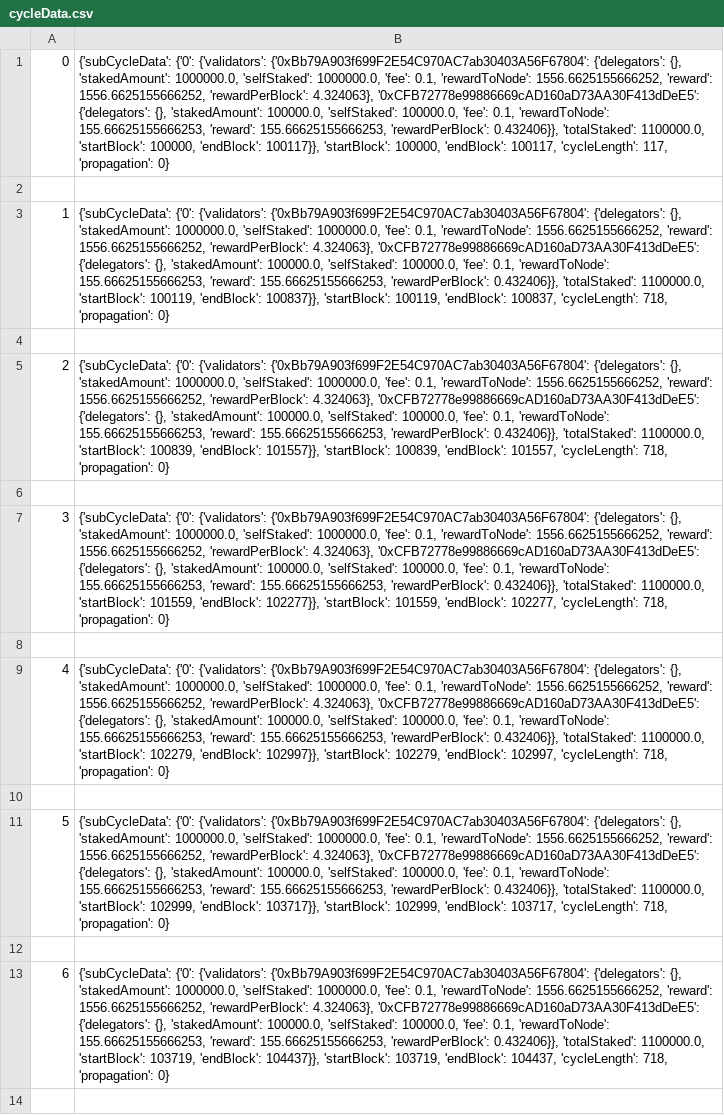
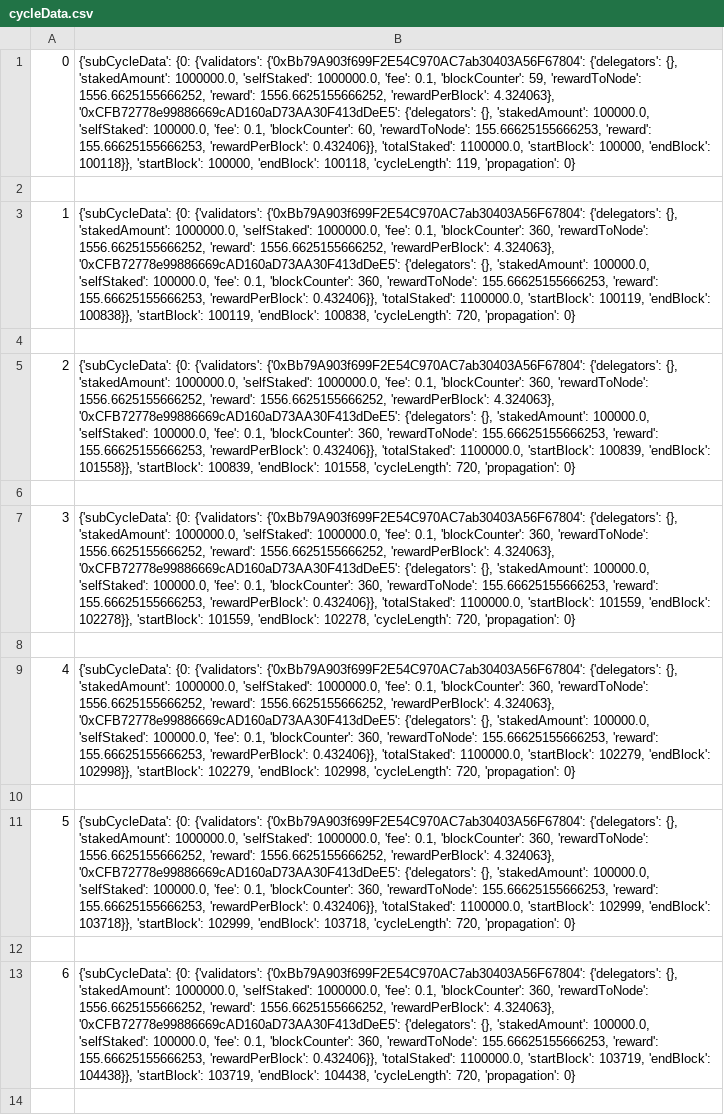
Before and after one commit to liquify-validation/Fuse_spark_test_script, a CSV file: data/cycleData.csv, drawn as a sheet; only a part is shown; the diff covers the shown part only; the diff names each change by its address in the sheet, - before the commit and + after, or states it on an @@ line.

Commit message:
Fix bugs and added new data
Bug fixes:
• Fixed an issue where the end block in cycle data was incorrect
• Fixed a bug where the rewards were incorrectly calculated for sub cycle changes
• Fixed an issue where data would be missed off the transaction table if sent to another node

New data:
• Added a block counter to cycledata to show how many blocks each node validated that cycle

```diff
--- a/data/cycleData.csv
+++ b/data/cycleData.csv
-B1: {'subCycleData': {'0': {'validators': {'0xBb79A903f699F2E54C970AC7ab30403A56F67804': {'delegators': {}, 'stakedAmount': 1000000.0, 'selfStaked': 1000000.0, 'fee': 0.1, 'rewardToNode': 1556.6625155666252, 'reward': 1556.6625155666252, 'rewardPerBlock': 4.324063}, '0xCFB72778e99886669cAD160aD73AA30F413dDeE5': {'delegators': {}, 'stakedAmount': 100000.0, 'selfStaked': 100000.0, 'fee': 0.1, 'rewardToNode': 155.66625155666253, 'reward': 155.66625155666253, 'rewardPerBlock': 0.432406}}, 'totalStaked': 1100000.0, 'startBlock': 100000, 'endBlock': 100117}}, 'startBlock': 100000, 'endBlock': 100117, 'cycleLength': 117, 'propagation': 0}
+B1: {'subCycleData': {0: {'validators': {'0xBb79A903f699F2E54C970AC7ab30403A56F67804': {'delegators': {}, 'stakedAmount': 1000000.0, 'selfStaked': 1000000.0, 'fee': 0.1, 'blockCounter': 59, 'rewardToNode': 1556.6625155666252, 'reward': 1556.6625155666252, 'rewardPerBlock': 4.324063}, '0xCFB72778e99886669cAD160aD73AA30F413dDeE5': {'delegators': {}, 'stakedAmount': 100000.0, 'selfStaked': 100000.0, 'fee': 0.1, 'blockCounter': 60, 'rewardToNode': 155.66625155666253, 'reward': 155.66625155666253, 'rewardPerBlock': 0.432406}}, 'totalStaked': 1100000.0, 'startBlock': 100000, 'endBlock': 100118}}, 'startBlock': 100000, 'endBlock': 100118, 'cycleLength': 119, 'propagation': 0}
-B3: {'subCycleData': {'0': {'validators': {'0xBb79A903f699F2E54C970AC7ab30403A56F67804': {'delegators': {}, 'stakedAmount': 1000000.0, 'selfStaked': 1000000.0, 'fee': 0.1, 'rewardToNode': 1556.6625155666252, 'reward': 1556.6625155666252, 'rewardPerBlock': 4.324063}, '0xCFB72778e99886669cAD160aD73AA30F413dDeE5': {'delegators': {}, 'stakedAmount': 100000.0, 'selfStaked': 100000.0, 'fee': 0.1, 'rewardToNode': 155.66625155666253, 'reward': 155.66625155666253, 'rewardPerBlock': 0.432406}}, 'totalStaked': 1100000.0, 'startBlock': 100119, 'endBlock': 100837}}, 'startBlock': 100119, 'endBlock': 100837, 'cycleLength': 718, 'propagation': 0}
+B3: {'subCycleData': {0: {'validators': {'0xBb79A903f699F2E54C970AC7ab30403A56F67804': {'delegators': {}, 'stakedAmount': 1000000.0, 'selfStaked': 1000000.0, 'fee': 0.1, 'blockCounter': 360, 'rewardToNode': 1556.6625155666252, 'reward': 1556.6625155666252, 'rewardPerBlock': 4.324063}, '0xCFB72778e99886669cAD160aD73AA30F413dDeE5': {'delegators': {}, 'stakedAmount': 100000.0, 'selfStaked': 100000.0, 'fee': 0.1, 'blockCounter': 360, 'rewardToNode': 155.66625155666253, 'reward': 155.66625155666253, 'rewardPerBlock': 0.432406}}, 'totalStaked': 1100000.0, 'startBlock': 100119, 'endBlock': 100838}}, 'startBlock': 100119, 'endBlock': 100838, 'cycleLength': 720, 'propagation': 0}
-B5: {'subCycleData': {'0': {'validators': {'0xBb79A903f699F2E54C970AC7ab30403A56F67804': {'delegators': {}, 'stakedAmount': 1000000.0, 'selfStaked': 1000000.0, 'fee': 0.1, 'rewardToNode': 1556.6625155666252, 'reward': 1556.6625155666252, 'rewardPerBlock': 4.324063}, '0xCFB72778e99886669cAD160aD73AA30F413dDeE5': {'delegators': {}, 'stakedAmount': 100000.0, 'selfStaked': 100000.0, 'fee': 0.1, 'rewardToNode': 155.66625155666253, 'reward': 155.66625155666253, 'rewardPerBlock': 0.432406}}, 'totalStaked': 1100000.0, 'startBlock': 100839, 'endBlock': 101557}}, 'startBlock': 100839, 'endBlock': 101557, 'cycleLength': 718, 'propagation': 0}
+B5: {'subCycleData': {0: {'validators': {'0xBb79A903f699F2E54C970AC7ab30403A56F67804': {'delegators': {}, 'stakedAmount': 1000000.0, 'selfStaked': 1000000.0, 'fee': 0.1, 'blockCounter': 360, 'rewardToNode': 1556.6625155666252, 'reward': 1556.6625155666252, 'rewardPerBlock': 4.324063}, '0xCFB72778e99886669cAD160aD73AA30F413dDeE5': {'delegators': {}, 'stakedAmount': 100000.0, 'selfStaked': 100000.0, 'fee': 0.1, 'blockCounter': 360, 'rewardToNode': 155.66625155666253, 'reward': 155.66625155666253, 'rewardPerBlock': 0.432406}}, 'totalStaked': 1100000.0, 'startBlock': 100839, 'endBlock': 101558}}, 'startBlock': 100839, 'endBlock': 101558, 'cycleLength': 720, 'propagation': 0}
-B7: {'subCycleData': {'0': {'validators': {'0xBb79A903f699F2E54C970AC7ab30403A56F67804': {'delegators': {}, 'stakedAmount': 1000000.0, 'selfStaked': 1000000.0, 'fee': 0.1, 'rewardToNode': 1556.6625155666252, 'reward': 1556.6625155666252, 'rewardPerBlock': 4.324063}, '0xCFB72778e99886669cAD160aD73AA30F413dDeE5': {'delegators': {}, 'stakedAmount': 100000.0, 'selfStaked': 100000.0, 'fee': 0.1, 'rewardToNode': 155.66625155666253, 'reward': 155.66625155666253, 'rewardPerBlock': 0.432406}}, 'totalStaked': 1100000.0, 'startBlock': 101559, 'endBlock': 102277}}, 'startBlock': 101559, 'endBlock': 102277, 'cycleLength': 718, 'propagation': 0}
+B7: {'subCycleData': {0: {'validators': {'0xBb79A903f699F2E54C970AC7ab30403A56F67804': {'delegators': {}, 'stakedAmount': 1000000.0, 'selfStaked': 1000000.0, 'fee': 0.1, 'blockCounter': 360, 'rewardToNode': 1556.6625155666252, 'reward': 1556.6625155666252, 'rewardPerBlock': 4.324063}, '0xCFB72778e99886669cAD160aD73AA30F413dDeE5': {'delegators': {}, 'stakedAmount': 100000.0, 'selfStaked': 100000.0, 'fee': 0.1, 'blockCounter': 360, 'rewardToNode': 155.66625155666253, 'reward': 155.66625155666253, 'rewardPerBlock': 0.432406}}, 'totalStaked': 1100000.0, 'startBlock': 101559, 'endBlock': 102278}}, 'startBlock': 101559, 'endBlock': 102278, 'cycleLength': 720, 'propagation': 0}
-B9: {'subCycleData': {'0': {'validators': {'0xBb79A903f699F2E54C970AC7ab30403A56F67804': {'delegators': {}, 'stakedAmount': 1000000.0, 'selfStaked': 1000000.0, 'fee': 0.1, 'rewardToNode': 1556.6625155666252, 'reward': 1556.6625155666252, 'rewardPerBlock': 4.324063}, '0xCFB72778e99886669cAD160aD73AA30F413dDeE5': {'delegators': {}, 'stakedAmount': 100000.0, 'selfStaked': 100000.0, 'fee': 0.1, 'rewardToNode': 155.66625155666253, 'reward': 155.66625155666253, 'rewardPerBlock': 0.432406}}, 'totalStaked': 1100000.0, 'startBlock': 102279, 'endBlock': 102997}}, 'startBlock': 102279, 'endBlock': 102997, 'cycleLength': 718, 'propagation': 0}
+B9: {'subCycleData': {0: {'validators': {'0xBb79A903f699F2E54C970AC7ab30403A56F67804': {'delegators': {}, 'stakedAmount': 1000000.0, 'selfStaked': 1000000.0, 'fee': 0.1, 'blockCounter': 360, 'rewardToNode': 1556.6625155666252, 'reward': 1556.6625155666252, 'rewardPerBlock': 4.324063}, '0xCFB72778e99886669cAD160aD73AA30F413dDeE5': {'delegators': {}, 'stakedAmount': 100000.0, 'selfStaked': 100000.0, 'fee': 0.1, 'blockCounter': 360, 'rewardToNode': 155.66625155666253, 'reward': 155.66625155666253, 'rewardPerBlock': 0.432406}}, 'totalStaked': 1100000.0, 'startBlock': 102279, 'endBlock': 102998}}, 'startBlock': 102279, 'endBlock': 102998, 'cycleLength': 720, 'propagation': 0}
-B11: {'subCycleData': {'0': {'validators': {'0xBb79A903f699F2E54C970AC7ab30403A56F67804': {'delegators': {}, 'stakedAmount': 1000000.0, 'selfStaked': 1000000.0, 'fee': 0.1, 'rewardToNode': 1556.6625155666252, 'reward': 1556.6625155666252, 'rewardPerBlock': 4.324063}, '0xCFB72778e99886669cAD160aD73AA30F413dDeE5': {'delegators': {}, 'stakedAmount': 100000.0, 'selfStaked': 100000.0, 'fee': 0.1, 'rewardToNode': 155.66625155666253, 'reward': 155.66625155666253, 'rewardPerBlock': 0.432406}}, 'totalStaked': 1100000.0, 'startBlock': 102999, 'endBlock': 103717}}, 'startBlock': 102999, 'endBlock': 103717, 'cycleLength': 718, 'propagation': 0}
+B11: {'subCycleData': {0: {'validators': {'0xBb79A903f699F2E54C970AC7ab30403A56F67804': {'delegators': {}, 'stakedAmount': 1000000.0, 'selfStaked': 1000000.0, 'fee': 0.1, 'blockCounter': 360, 'rewardToNode': 1556.6625155666252, 'reward': 1556.6625155666252, 'rewardPerBlock': 4.324063}, '0xCFB72778e99886669cAD160aD73AA30F413dDeE5': {'delegators': {}, 'stakedAmount': 100000.0, 'selfStaked': 100000.0, 'fee': 0.1, 'blockCounter': 360, 'rewardToNode': 155.66625155666253, 'reward': 155.66625155666253, 'rewardPerBlock': 0.432406}}, 'totalStaked': 1100000.0, 'startBlock': 102999, 'endBlock': 103718}}, 'startBlock': 102999, 'endBlock': 103718, 'cycleLength': 720, 'propagation': 0}
-B13: {'subCycleData': {'0': {'validators': {'0xBb79A903f699F2E54C970AC7ab30403A56F67804': {'delegators': {}, 'stakedAmount': 1000000.0, 'selfStaked': 1000000.0, 'fee': 0.1, 'rewardToNode': 1556.6625155666252, 'reward': 1556.6625155666252, 'rewardPerBlock': 4.324063}, '0xCFB72778e99886669cAD160aD73AA30F413dDeE5': {'delegators': {}, 'stakedAmount': 100000.0, 'selfStaked': 100000.0, 'fee': 0.1, 'rewardToNode': 155.66625155666253, 'reward': 155.66625155666253, 'rewardPerBlock': 0.432406}}, 'totalStaked': 1100000.0, 'startBlock': 103719, 'endBlock': 104437}}, 'startBlock': 103719, 'endBlock': 104437, 'cycleLength': 718, 'propagation': 0}
+B13: {'subCycleData': {0: {'validators': {'0xBb79A903f699F2E54C970AC7ab30403A56F67804': {'delegators': {}, 'stakedAmount': 1000000.0, 'selfStaked': 1000000.0, 'fee': 0.1, 'blockCounter': 360, 'rewardToNode': 1556.6625155666252, 'reward': 1556.6625155666252, 'rewardPerBlock': 4.324063}, '0xCFB72778e99886669cAD160aD73AA30F413dDeE5': {'delegators': {}, 'stakedAmount': 100000.0, 'selfStaked': 100000.0, 'fee': 0.1, 'blockCounter': 360, 'rewardToNode': 155.66625155666253, 'reward': 155.66625155666253, 'rewardPerBlock': 0.432406}}, 'totalStaked': 1100000.0, 'startBlock': 103719, 'endBlock': 104438}}, 'startBlock': 103719, 'endBlock': 104438, 'cycleLength': 720, 'propagation': 0}
```
Also changed, not shown: 116 edited cells elsewhere in this file, data/transactionData.csv, 5 other files.
